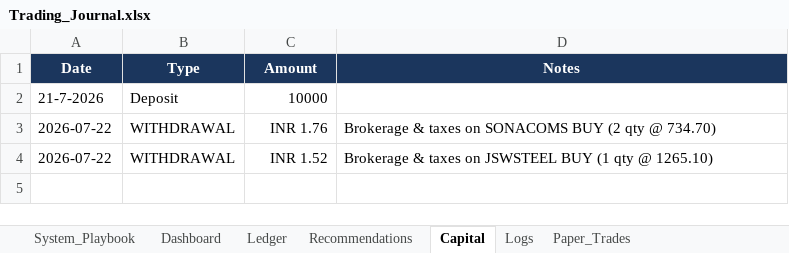
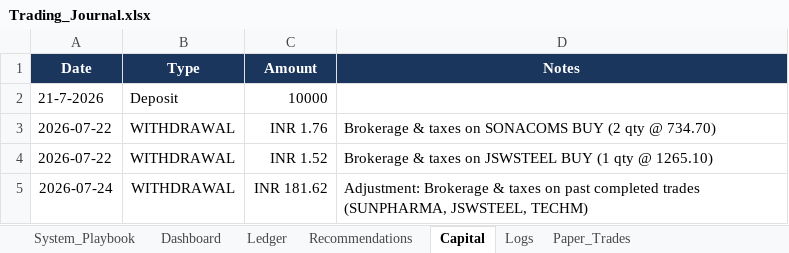
Before and after one commit to SyedTousifMasood/HalaalTrading, an Excel workbook: Trading_Journal.xlsx, sheet Capital, drawn as a sheet; values as stored, in another font and other column widths than the file's, no borders; the diff names each change by its address in the sheet, - before the commit and + after, or states it on an @@ line.

Commit message:
fix: Record capital adjustment of 181.62 for past trade brokerages in Capital sheet

```diff
--- a/Trading_Journal.xlsx (sheet Capital)
+++ b/Trading_Journal.xlsx (sheet Capital)
+row 5: 2026-07-24 | WITHDRAWAL | INR 181.62 | Adjustment: Brokerage & taxes on past completed trades (SUNPHARMA, JSWSTEEL, TECHM)
```
